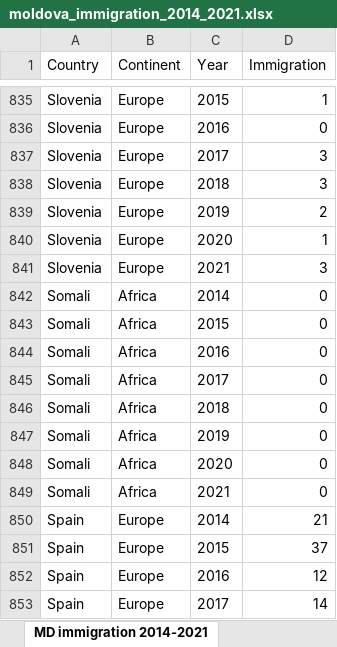
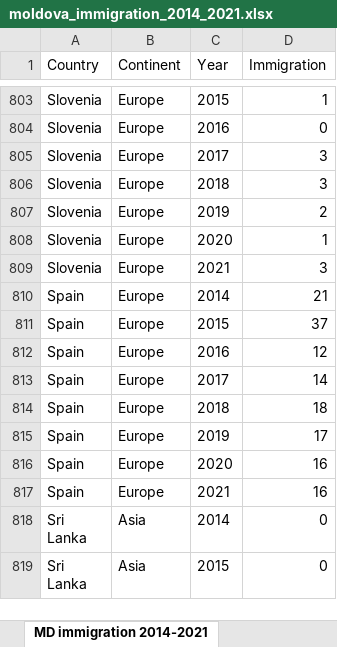
Before and after one commit to vzagaevschi/Data-Analysis-Portfolio, an Excel workbook: Immigration/2_Data_Cleaning/moldova_immigration_2014_2021.xlsx, sheet MD immigration 2014-2021, drawn as a sheet; only a part is shown, gaps mark what is left out; the shorter side is filled out with more unchanged rows; values as stored, in another font and other column widths than the file's, no borders; table styles not drawn; the diff covers the shown part only; the diff names each change by its address in the sheet, - before the commit and + after, or states it on an @@ line.

```diff
--- a/Immigration/2_Data_Cleaning/moldova_immigration_2014_2021.xlsx (sheet MD immigration 2014-2021)
+++ b/Immigration/2_Data_Cleaning/moldova_immigration_2014_2021.xlsx (sheet MD immigration 2014-2021)
-row 842: Somali | Africa | 2014 | 0
-row 843: Somali | Africa | 2015 | 0
-row 844: Somali | Africa | 2016 | 0
-row 845: Somali | Africa | 2017 | 0
-row 846: Somali | Africa | 2018 | 0
-row 847: Somali | Africa | 2019 | 0
-row 848: Somali | Africa | 2020 | 0
-row 849: Somali | Africa | 2021 | 0
```
Also changed, not shown: 32 removed rows elsewhere in this sheet, sheet Country immigration by years, 3 other files.
